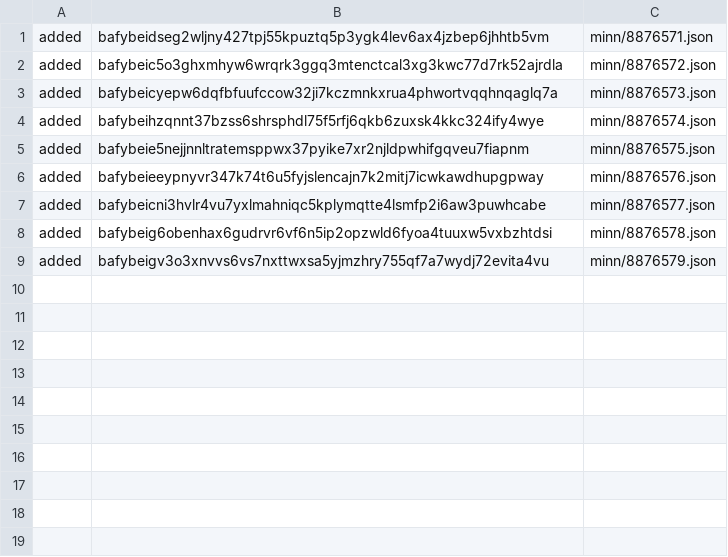
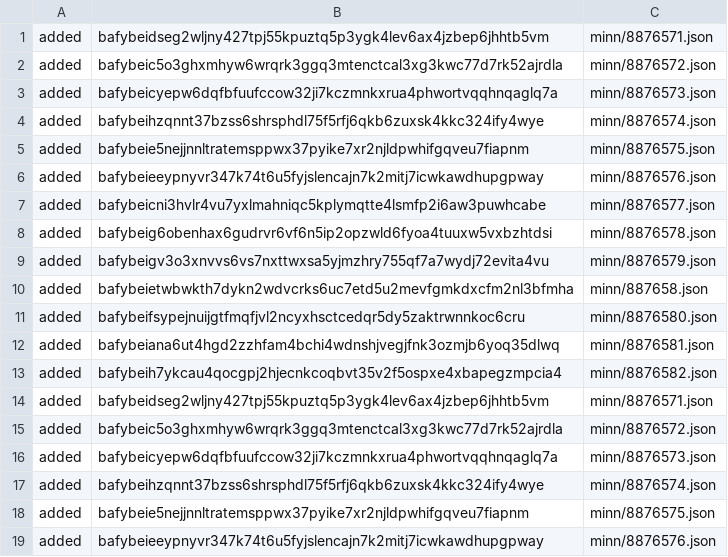
Before and after one commit to endomorphosis/ipfs_faiss_py, a TSV file: web3storage_pins.tsv, drawn as a sheet.

```diff
--- a/web3storage_pins.tsv
+++ b/web3storage_pins.tsv
@@ -9 +9,11 @@ added	bafybeig6obenhax6gudrvr6vf6n5ip2opzwld6fyoa4tuuxw5vxbzhtdsi	minn/8876578.j
 added	bafybeigv3o3xnvvs6vs7nxttwxsa5yjmzhry755qf7a7wydj72evita4vu	minn/8876579.json
+added	bafybeietwbwkth7dykn2wdvcrks6uc7etd5u2mevfgmkdxcfm2nl3bfmha	minn/887658.json
+added	bafybeifsypejnuijgtfmqfjvl2ncyxhsctcedqr5dy5zaktrwnnkoc6cru	minn/8876580.json
+added	bafybeiana6ut4hgd2zzhfam4bchi4wdnshjvegjfnk3ozmjb6yoq35dlwq	minn/8876581.json
+added	bafybeih7ykcau4qocgpj2hjecnkcoqbvt35v2f5ospxe4xbapegzmpcia4	minn/8876582.json
+added	bafybeidseg2wljny427tpj55kpuztq5p3ygk4lev6ax4jzbep6jhhtb5vm	minn/8876571.json
+added	bafybeic5o3ghxmhyw6wrqrk3ggq3mtenctcal3xg3kwc77d7rk52ajrdla	minn/8876572.json
+added	bafybeicyepw6dqfbfuufccow32ji7kczmnkxrua4phwortvqqhnqaglq7a	minn/8876573.json
+added	bafybeihzqnnt37bzss6shrsphdl75f5rfj6qkb6zuxsk4kkc324ify4wye	minn/8876574.json
+added	bafybeie5nejjnnltratemsppwx37pyike7xr2njldpwhifgqveu7fiapnm	minn/8876575.json
+added	bafybeieeypnyvr347k74t6u5fyjslencajn7k2mitj7icwkawdhupgpway	minn/8876576.json
```
Also changed, not shown: 1 other file.
